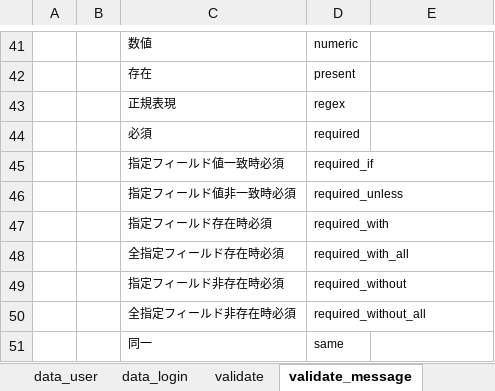
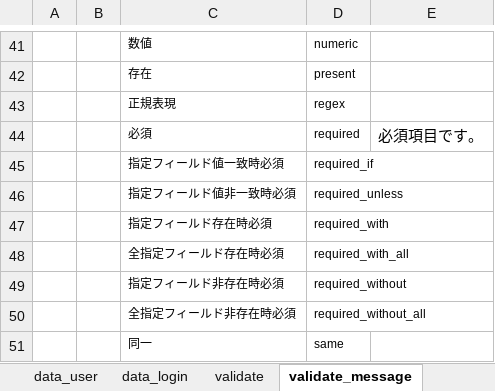
Before and after one commit to takemi0/SimpleTestCaseMaker, an Excel workbook: trunk/sample/【単体テスト】01_ユーザ管理.xlsx, sheet validate_message, drawn as a sheet; only a part is shown, gaps mark what is left out; values as stored, in another font and other column widths than the file's, no borders; the diff names each change by its address in the sheet, - before the commit and + after, or states it on an @@ line.

```diff
--- a/trunk/sample/【単体テスト】01_ユーザ管理.xlsx (sheet validate_message)
+++ b/trunk/sample/【単体テスト】01_ユーザ管理.xlsx (sheet validate_message)
-E44: (empty)
+E44: 必須項目です。
```
Also changed, not shown: sheet validate, 7 other files.
